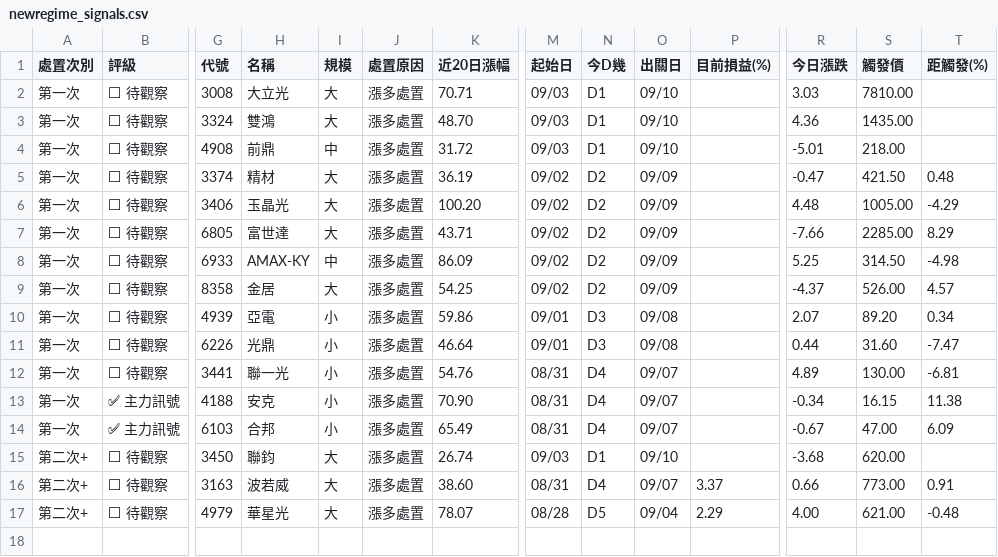
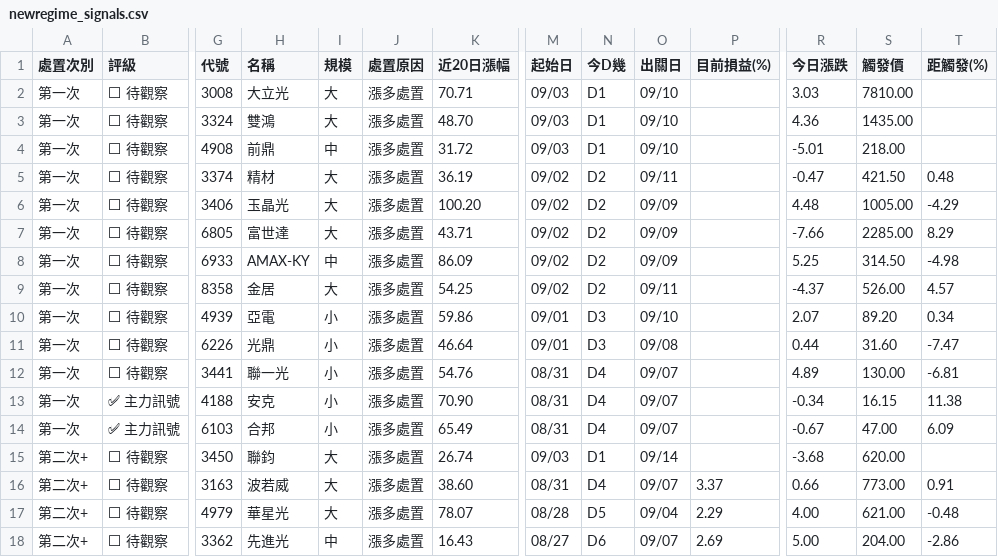
Before and after one commit to KevinYang515/disposal-signals, a CSV file: data/newregime_signals.csv, drawn as a sheet; only a part is shown, gaps mark what is left out; rows hold the shown columns only; the diff names each change by its address in the sheet, - before the commit and + after, or states it on an @@ line.

```diff
--- a/data/newregime_signals.csv
+++ b/data/newregime_signals.csv
-O5 (出關日): 09/09
+O5 (出關日): 09/11
-O9 (出關日): 09/09
+O9 (出關日): 09/11
-O10 (出關日): 09/08
+O10 (出關日): 09/10
-O15 (出關日): 09/10
+O15 (出關日): 09/14
+row 18: 第二次+ | ⬜ 待觀察 | 3362 | 先進光 | 中 | 漲多處置 | 16.43 | 08/27 | D6 | 09/07 | 2.69 | 5.00 | 204.00 | -2.86
```
Also changed, not shown: data/newregime_history.csv, data/signals.csv, 3 other files.
